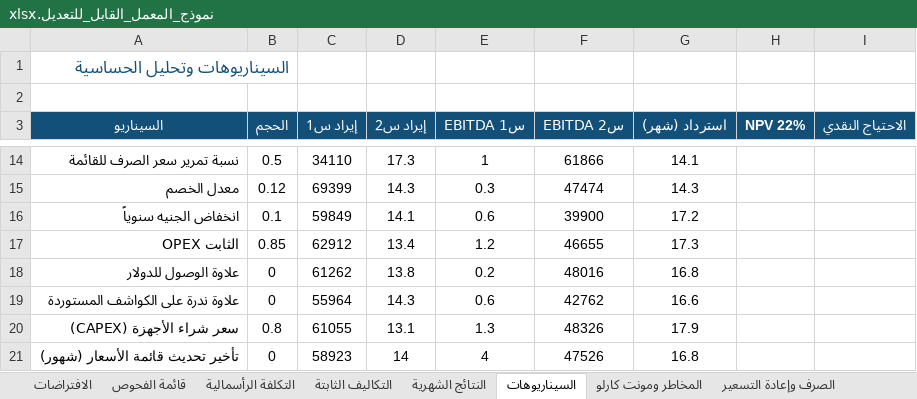
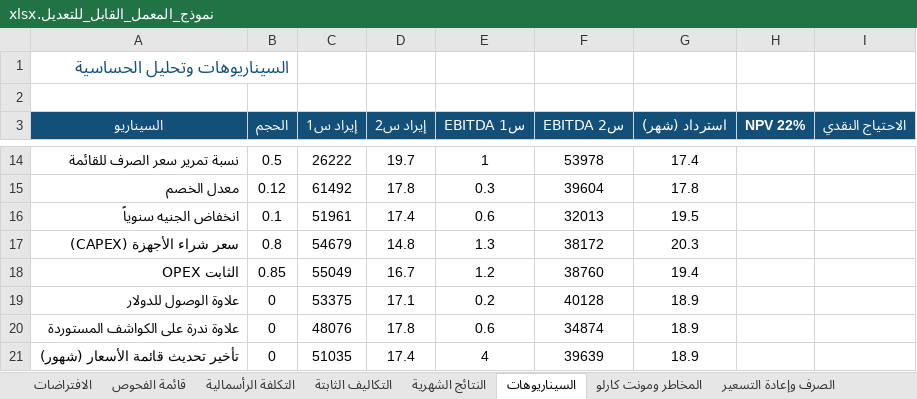
Before and after one commit to 0xcydia-source/lab-dashboard-sudan, an Excel workbook: out/نموذج_المعمل_القابل_للتعديل.xlsx, sheet السيناريوهات, drawn as a sheet; only a part is shown, gaps mark what is left out; values as stored, in another font and other column widths than the file's, no borders; removed rows and columns are numbered as before the commit, all else as after; the diff covers the shown part only; the diff names each change by its address in the sheet, - before the commit and + after, or states it on an @@ line.

```diff
--- a/out/نموذج_المعمل_القابل_للتعديل.xlsx (sheet السيناريوهات)
+++ b/out/نموذج_المعمل_القابل_للتعديل.xlsx (sheet السيناريوهات)
-C14 (إيراد س1): 34110
+C14 (إيراد س1): 26222
-D14 (إيراد س2): 17.3
+D14 (إيراد س2): 19.7
-F14 (EBITDA س2): 61866
+F14 (EBITDA س2): 53978
-G14 (استرداد (شهر)): 14.1
+G14 (استرداد (شهر)): 17.4
-C15 (إيراد س1): 69399
+C15 (إيراد س1): 61492
-D15 (إيراد س2): 14.3
+D15 (إيراد س2): 17.8
-F15 (EBITDA س2): 47474
+F15 (EBITDA س2): 39604
-G15 (استرداد (شهر)): 14.3
+G15 (استرداد (شهر)): 17.8
-C16 (إيراد س1): 59849
+C16 (إيراد س1): 51961
-D16 (إيراد س2): 14.1
+D16 (إيراد س2): 17.4
-F16 (EBITDA س2): 39900
+F16 (EBITDA س2): 32013
-G16 (استرداد (شهر)): 17.2
+G16 (استرداد (شهر)): 19.5
+row 17: سعر شراء الأجهزة (CAPEX) | 0.8 | 54679 | 14.8 | 1.3 | 38172 | 20.3
-C18 (إيراد س1): 62912
+C18 (إيراد س1): 55049
-D18 (إيراد س2): 13.4
+D18 (إيراد س2): 16.7
-F18 (EBITDA س2): 46655
+F18 (EBITDA س2): 38760
-G18 (استرداد (شهر)): 17.3
+G18 (استرداد (شهر)): 19.4
-C19 (إيراد س1): 61262
+C19 (إيراد س1): 53375
-D19 (إيراد س2): 13.8
+D19 (إيراد س2): 17.1
-F19 (EBITDA س2): 48016
+F19 (EBITDA س2): 40128
-G19 (استرداد (شهر)): 16.8
+G19 (استرداد (شهر)): 18.9
-C20 (إيراد س1): 55964
+C20 (إيراد س1): 48076
-D20 (إيراد س2): 14.3
+D20 (إيراد س2): 17.8
-F20 (EBITDA س2): 42762
+F20 (EBITDA س2): 34874
-G20 (استرداد (شهر)): 16.6
+G20 (استرداد (شهر)): 18.9
-row 20: سعر شراء الأجهزة (CAPEX) | 0.8 | 61055 | 13.1 | 1.3 | 48326 | 17.9
-C21 (إيراد س1): 58923
+C21 (إيراد س1): 51035
-D21 (إيراد س2): 14
+D21 (إيراد س2): 17.4
-F21 (EBITDA س2): 47526
+F21 (EBITDA س2): 39639
-G21 (استرداد (شهر)): 16.8
+G21 (استرداد (شهر)): 18.9
```
Also changed, not shown: 30 edited cells elsewhere in this sheet, sheet التكلفة الرأسمالية, sheet النتائج الشهرية, sheet الصرف وإعادة التسعير, sheet سعر التعادل حسب الحجم, sheet المخاطر ومونت كارلو, 31 other files.
